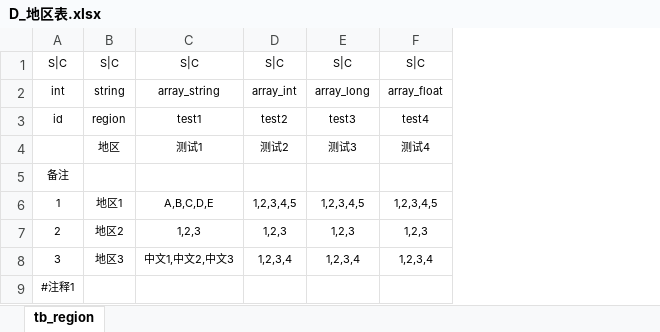
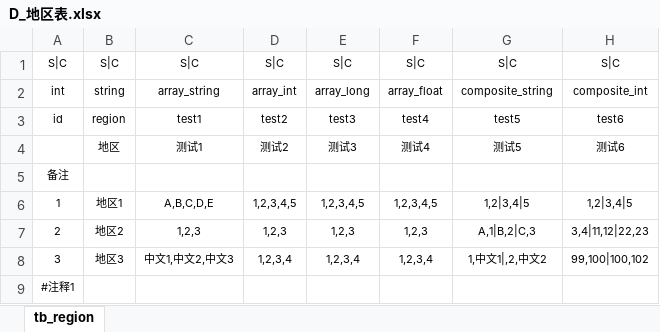
Before and after one commit to ToxicStar8/BFramework-Ex, an Excel workbook: Table/D_地区表.xlsx, sheet tb_region, drawn as a sheet; values as stored, in another font and other column widths than the file's, no borders; the diff names each change by its address in the sheet, - before the commit and + after, or states it on an @@ line.

```diff
--- a/Table/D_地区表.xlsx (sheet tb_region)
+++ b/Table/D_地区表.xlsx (sheet tb_region)
+column G, rows 1-8: S|C | composite_string | test5 | 测试5 |  | 1,2|3,4|5 | A,1|B,2|C,3 | 1,中文1|,2,中文2
+column H, rows 1-8: S|C | composite_int | test6 | 测试6 |  | 1,2|3,4|5 | 3,4|11,12|22,23 | 99,100|100,102
```
Also changed, not shown: 8 other files.
